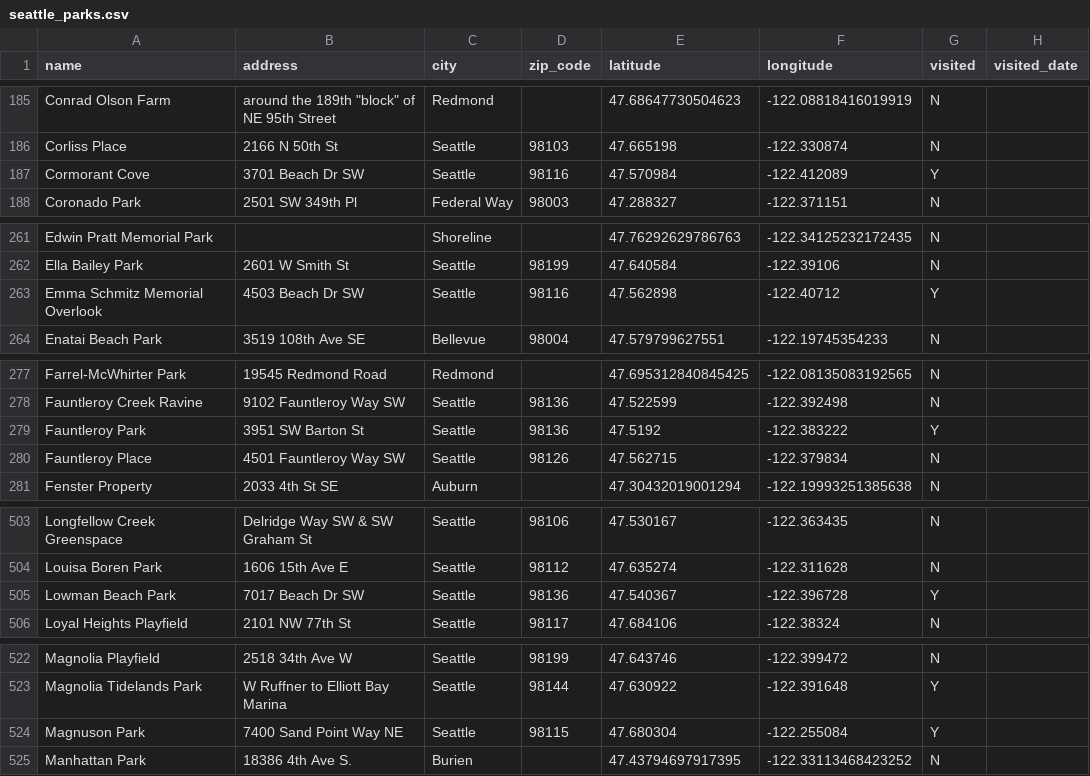
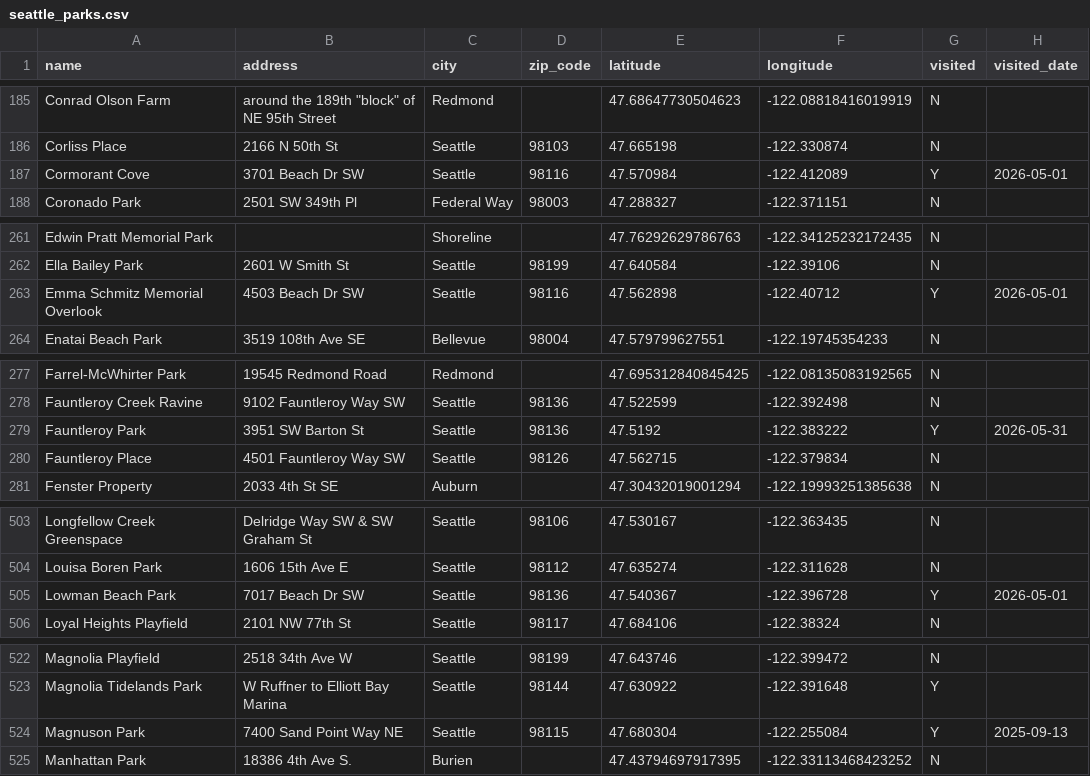
Before and after one commit to lythronaxargestes/lythronaxargestes.github.io, a CSV file: seattleparks/seattle_parks.csv, drawn as a sheet; only a part is shown, gaps mark what is left out; the diff covers the shown part only.

```diff
--- a/seattleparks/seattle_parks.csv
+++ b/seattleparks/seattle_parks.csv
@@ -186,3 +186,3 @@ Conrad Olson Farm,"around the 189th ""block"" of NE 95th Street",Redmond,,47.686
 Corliss Place,2166 N 50th St,Seattle,98103,47.665198,-122.330874,N,
-Cormorant Cove,3701 Beach Dr SW,Seattle,98116,47.570984,-122.412089,Y,
+Cormorant Cove,3701 Beach Dr SW,Seattle,98116,47.570984,-122.412089,Y,2026-05-01
 Coronado Park,2501 SW 349th Pl,Federal Way,98003,47.288327,-122.371151,N,
@@ -262,3 +262,3 @@ Edwin Pratt Memorial Park,,Shoreline,,47.76292629786763,-122.34125232172435,N,
 Ella Bailey Park,2601 W Smith St,Seattle,98199,47.640584,-122.39106,N,
-Emma Schmitz Memorial Overlook,4503 Beach Dr SW,Seattle,98116,47.562898,-122.40712,Y,
+Emma Schmitz Memorial Overlook,4503 Beach Dr SW,Seattle,98116,47.562898,-122.40712,Y,2026-05-01
 Enatai Beach Park,3519 108th Ave SE,Bellevue,98004,47.579799627551,-122.19745354233,N,
@@ -278,3 +278,3 @@ Farrel-McWhirter Park,19545 Redmond Road,Redmond,,47.695312840845425,-122.081350
 Fauntleroy Creek Ravine,9102 Fauntleroy Way SW,Seattle,98136,47.522599,-122.392498,N,
-Fauntleroy Park,3951 SW Barton St,Seattle,98136,47.5192,-122.383222,Y,
+Fauntleroy Park,3951 SW Barton St,Seattle,98136,47.5192,-122.383222,Y,2026-05-31
 Fauntleroy Place,4501 Fauntleroy Way SW,Seattle,98126,47.562715,-122.379834,N,
@@ -504,3 +504,3 @@ Longfellow Creek Greenspace,Delridge Way SW & SW Graham St,Seattle,98106,47.5301
 Louisa Boren Park,1606 15th Ave E,Seattle,98112,47.635274,-122.311628,N,
-Lowman Beach Park,7017 Beach Dr SW,Seattle,98136,47.540367,-122.396728,Y,
+Lowman Beach Park,7017 Beach Dr SW,Seattle,98136,47.540367,-122.396728,Y,2026-05-01
 Loyal Heights Playfield,2101 NW 77th St,Seattle,98117,47.684106,-122.38324,N,
@@ -523,3 +523,3 @@ Magnolia Playfield,2518 34th Ave W,Seattle,98199,47.643746,-122.399472,N,
 Magnolia Tidelands Park,W Ruffner to Elliott Bay Marina,Seattle,98144,47.630922,-122.391648,Y,
-Magnuson Park,7400 Sand Point Way NE,Seattle,98115,47.680304,-122.255084,Y,
+Magnuson Park,7400 Sand Point Way NE,Seattle,98115,47.680304,-122.255084,Y,2025-09-13
 Manhattan Park,18386 4th Ave S.,Burien,,47.43794697917395,-122.33113468423252,N,
```
Also changed, not shown: 15 edited cells elsewhere in this file.
